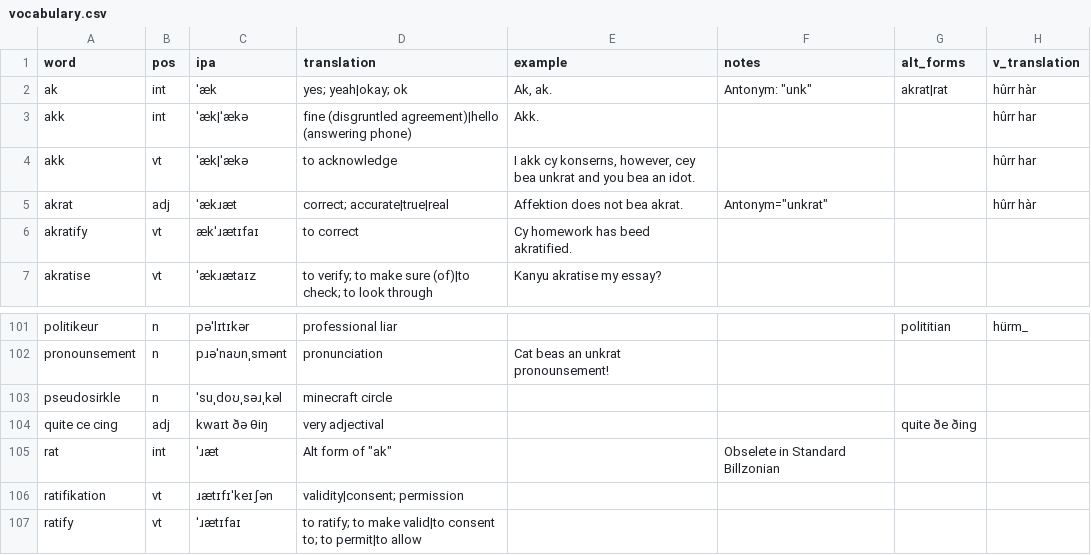
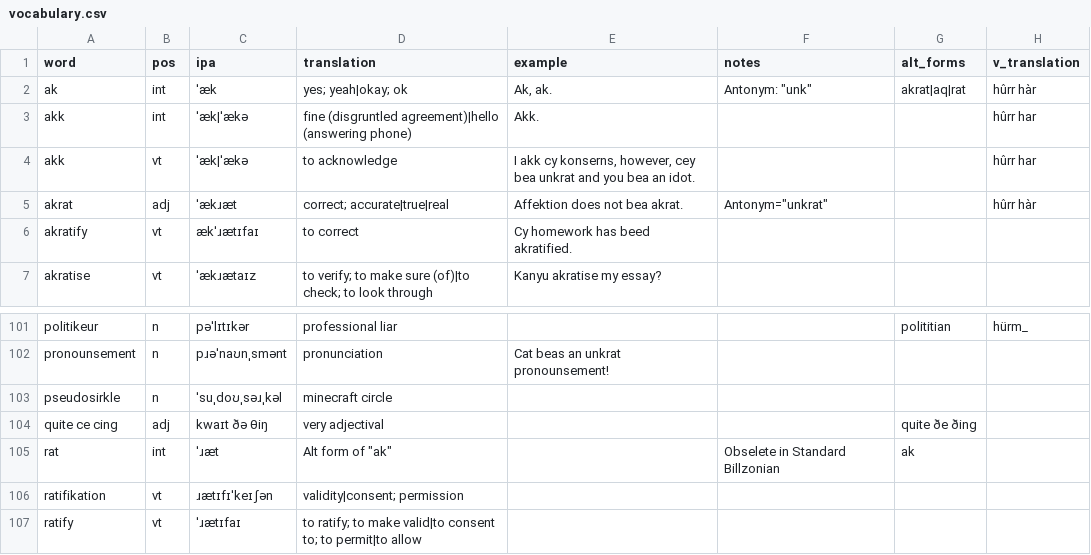
Before and after one commit to SeriousGuy888/Billzonian, a CSV file: vocabulary.csv, drawn as a sheet; only a part is shown, gaps mark what is left out.

Commit message:
added alt forms of rat and ak

```diff
--- a/vocabulary.csv
+++ b/vocabulary.csv
@@ -1,3 +1,3 @@
 word,pos,ipa,translation,example,notes,alt_forms,v_translation
-ak,int,ˈæk,yes; yeah|okay; ok,"Ak, ak.","Antonym: ""unk""",akrat|rat,hûrr hàr
+ak,int,ˈæk,yes; yeah|okay; ok,"Ak, ak.","Antonym: ""unk""",akrat|aq|rat,hûrr hàr
 akk,int,ˈæk|ˈækə,fine (disgruntled agreement)|hello (answering phone),Akk.,,,hûrr har
@@ -104,3 +104,3 @@ pseudosirkle,n,ˈsuˌdoʊˌsəɹˌkəl,minecraft circle,,,,
 quite ce cing,adj,kwaɪt ðə θiŋ,very adjectival,,,quite ðe ðing,
-rat,int,ˈɹæt,"Alt form of ""ak""",,Obselete in Standard Billzonian,,
+rat,int,ˈɹæt,"Alt form of ""ak""",,Obselete in Standard Billzonian,ak,
 ratifikation,vt,ɹætɪfɪˈkeɪʃən,validity|consent; permission,,,,
```
